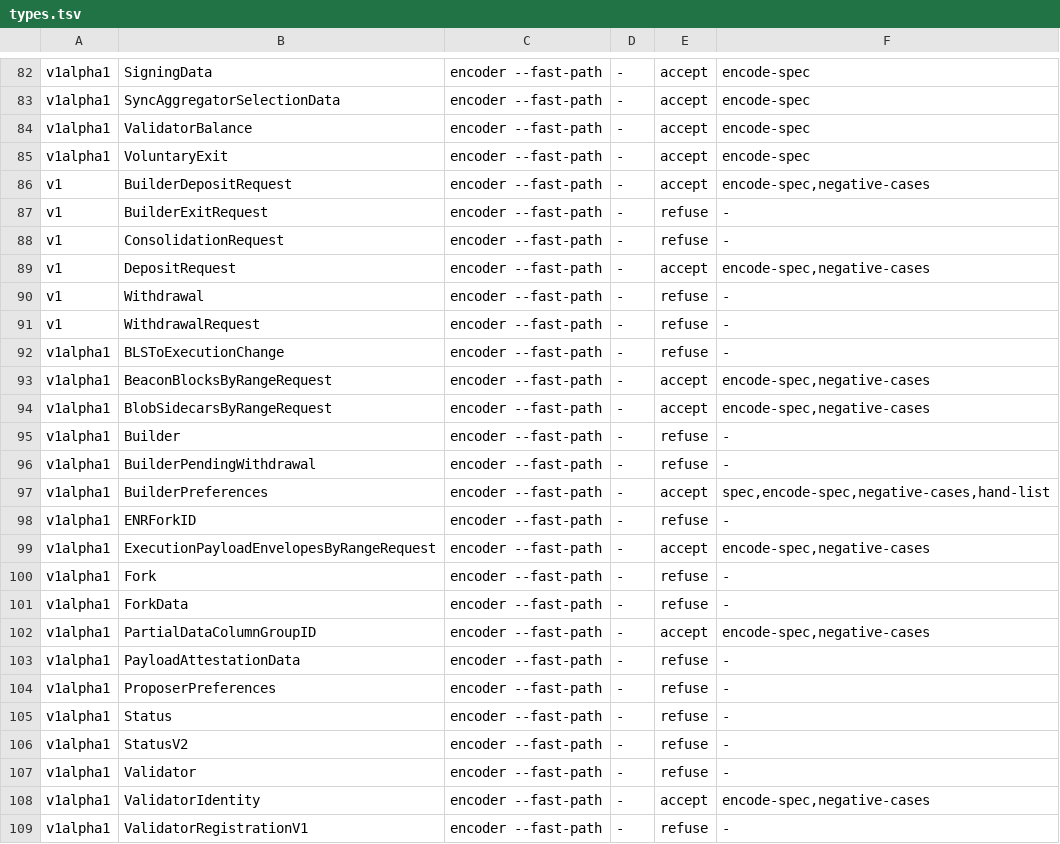
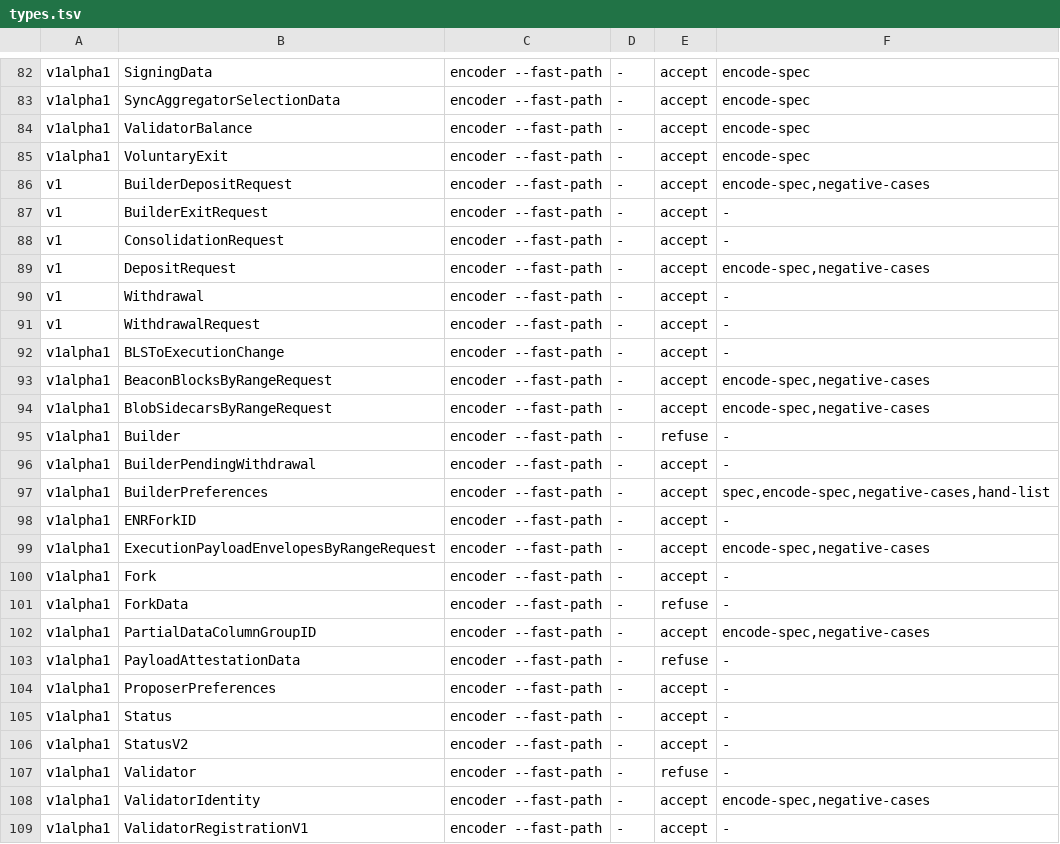
Before and after one commit to syjn99/methodical-ssz, a TSV file: fv/kraken/gen/generator/types.tsv, drawn as a sheet; only a part is shown, gaps mark what is left out; the diff covers the shown part only.

```diff
--- a/fv/kraken/gen/generator/types.tsv
+++ b/fv/kraken/gen/generator/types.tsv
@@ -86,8 +86,8 @@ v1alpha1	VoluntaryExit	encoder --fast-path	-	accept	encode-spec
 v1	BuilderDepositRequest	encoder --fast-path	-	accept	encode-spec,negative-cases
-v1	BuilderExitRequest	encoder --fast-path	-	refuse	-
-v1	ConsolidationRequest	encoder --fast-path	-	refuse	-
+v1	BuilderExitRequest	encoder --fast-path	-	accept	-
+v1	ConsolidationRequest	encoder --fast-path	-	accept	-
 v1	DepositRequest	encoder --fast-path	-	accept	encode-spec,negative-cases
-v1	Withdrawal	encoder --fast-path	-	refuse	-
-v1	WithdrawalRequest	encoder --fast-path	-	refuse	-
-v1alpha1	BLSToExecutionChange	encoder --fast-path	-	refuse	-
+v1	Withdrawal	encoder --fast-path	-	accept	-
+v1	WithdrawalRequest	encoder --fast-path	-	accept	-
+v1alpha1	BLSToExecutionChange	encoder --fast-path	-	accept	-
 v1alpha1	BeaconBlocksByRangeRequest	encoder --fast-path	-	accept	encode-spec,negative-cases
@@ -95,7 +95,7 @@ v1alpha1	BlobSidecarsByRangeRequest	encoder --fast-path	-	accept	encode-spec,neg
 v1alpha1	Builder	encoder --fast-path	-	refuse	-
-v1alpha1	BuilderPendingWithdrawal	encoder --fast-path	-	refuse	-
+v1alpha1	BuilderPendingWithdrawal	encoder --fast-path	-	accept	-
 v1alpha1	BuilderPreferences	encoder --fast-path	-	accept	spec,encode-spec,negative-cases,hand-list
-v1alpha1	ENRForkID	encoder --fast-path	-	refuse	-
+v1alpha1	ENRForkID	encoder --fast-path	-	accept	-
 v1alpha1	ExecutionPayloadEnvelopesByRangeRequest	encoder --fast-path	-	accept	encode-spec,negative-cases
-v1alpha1	Fork	encoder --fast-path	-	refuse	-
+v1alpha1	Fork	encoder --fast-path	-	accept	-
 v1alpha1	ForkData	encoder --fast-path	-	refuse	-
@@ -103,7 +103,7 @@ v1alpha1	PartialDataColumnGroupID	encoder --fast-path	-	accept	encode-spec,negat
 v1alpha1	PayloadAttestationData	encoder --fast-path	-	refuse	-
-v1alpha1	ProposerPreferences	encoder --fast-path	-	refuse	-
-v1alpha1	Status	encoder --fast-path	-	refuse	-
-v1alpha1	StatusV2	encoder --fast-path	-	refuse	-
+v1alpha1	ProposerPreferences	encoder --fast-path	-	accept	-
+v1alpha1	Status	encoder --fast-path	-	accept	-
+v1alpha1	StatusV2	encoder --fast-path	-	accept	-
 v1alpha1	Validator	encoder --fast-path	-	refuse	-
 v1alpha1	ValidatorIdentity	encoder --fast-path	-	accept	encode-spec,negative-cases
-v1alpha1	ValidatorRegistrationV1	encoder --fast-path	-	refuse	-
+v1alpha1	ValidatorRegistrationV1	encoder --fast-path	-	accept	-
```
Also changed, not shown: 11 edited cells elsewhere in this file, 32 other files.
